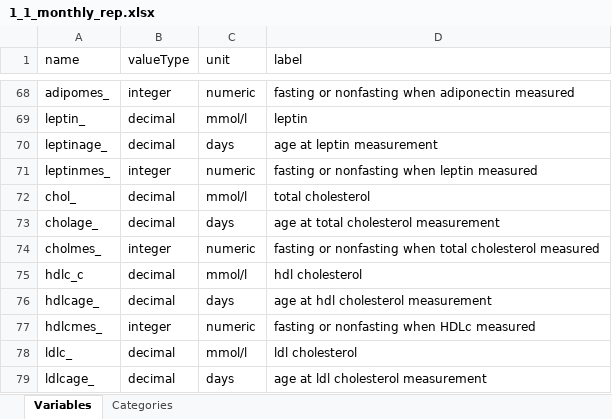
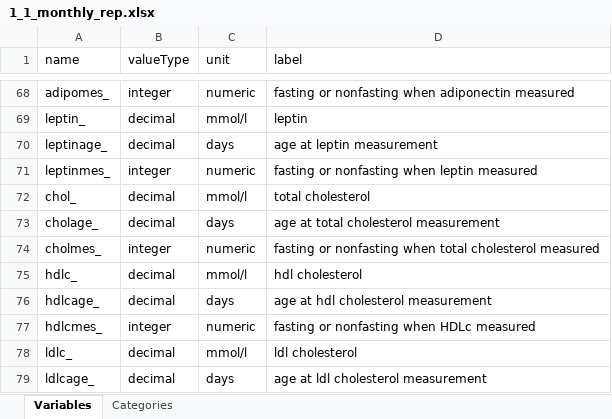
Before and after one commit to lifecycle-project/ds-upload, an Excel workbook: R/data/dictionaries/outcome/1_1/1_1_monthly_rep.xlsx, sheet Variables, drawn as a sheet; only a part is shown, gaps mark what is left out; values as stored, in another font and other column widths than the file's, no borders; the diff names each change by its address in the sheet, - before the commit and + after, or states it on an @@ line.

Commit message:
fix: removed c after hldc_

```diff
--- a/R/data/dictionaries/outcome/1_1/1_1_monthly_rep.xlsx (sheet Variables)
+++ b/R/data/dictionaries/outcome/1_1/1_1_monthly_rep.xlsx (sheet Variables)
-A75 (name): hdlc_c
+A75 (name): hdlc_
```
